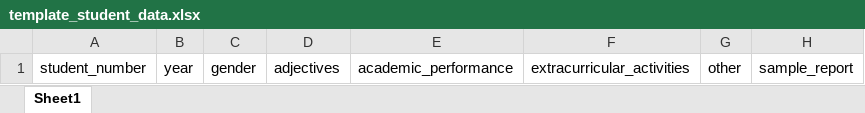
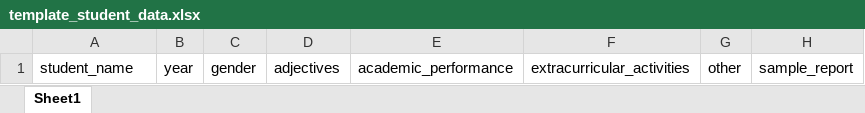
Before and after one commit to g0tMarks/Batch, an Excel workbook: static/files/template_student_data.xlsx, sheet Sheet1, drawn as a sheet; values as stored, in another font and other column widths than the file's, no borders; the diff names each change by its address in the sheet, - before the commit and + after, or states it on an @@ line.

Commit message:
Revert "fix(input data)Changed student_name to student_number"
This reverts commit 8a888a1c8d8e896738ed5e4aa0564d553decba88.

```diff
--- a/static/files/template_student_data.xlsx (sheet Sheet1)
+++ b/static/files/template_student_data.xlsx (sheet Sheet1)
-A1: student_number
+A1: student_name
```
Also changed, not shown: 1 other file.
